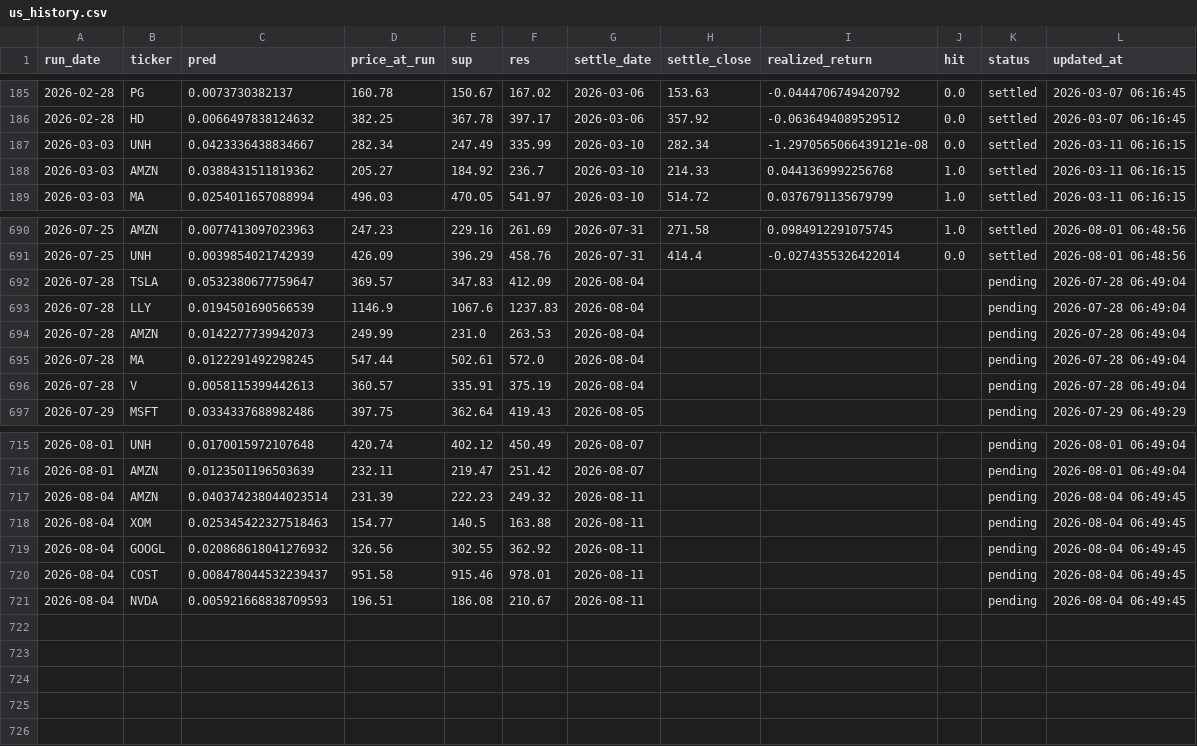
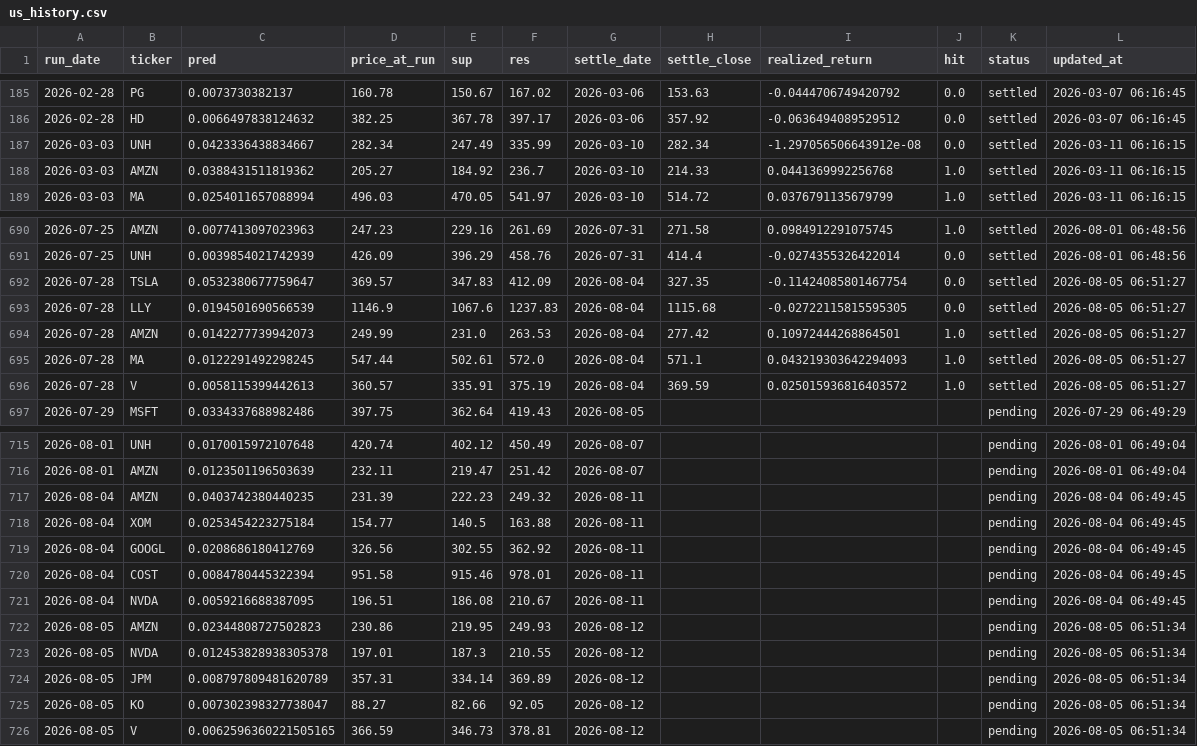
Before and after one commit to chehao0221/US-stock-ai, a CSV file: us_history.csv, drawn as a sheet; only a part is shown, gaps mark what is left out.

```diff
--- a/us_history.csv
+++ b/us_history.csv
@@ -186,3 +186,3 @@
 2026-02-28,HD,0.0066497838124632,382.25,367.78,397.17,2026-03-06,357.92,-0.0636494089529512,0.0,settled,2026-03-07 06:16:45
-2026-03-03,UNH,0.0423336438834667,282.34,247.49,335.99,2026-03-10,282.34,-1.2970565066439121e-08,0.0,settled,2026-03-11 06:16:15
+2026-03-03,UNH,0.0423336438834667,282.34,247.49,335.99,2026-03-10,282.34,-1.297056506643912e-08,0.0,settled,2026-03-11 06:16:15
 2026-03-03,AMZN,0.0388431511819362,205.27,184.92,236.7,2026-03-10,214.33,0.0441369992256768,1.0,settled,2026-03-11 06:16:15
@@ -691,7 +691,7 @@
 2026-07-25,UNH,0.0039854021742939,426.09,396.29,458.76,2026-07-31,414.4,-0.0274355326422014,0.0,settled,2026-08-01 06:48:56
-2026-07-28,TSLA,0.0532380677759647,369.57,347.83,412.09,2026-08-04,,,,pending,2026-07-28 06:49:04
-2026-07-28,LLY,0.0194501690566539,1146.9,1067.6,1237.83,2026-08-04,,,,pending,2026-07-28 06:49:04
-2026-07-28,AMZN,0.0142277739942073,249.99,231.0,263.53,2026-08-04,,,,pending,2026-07-28 06:49:04
-2026-07-28,MA,0.0122291492298245,547.44,502.61,572.0,2026-08-04,,,,pending,2026-07-28 06:49:04
-2026-07-28,V,0.0058115399442613,360.57,335.91,375.19,2026-08-04,,,,pending,2026-07-28 06:49:04
+2026-07-28,TSLA,0.0532380677759647,369.57,347.83,412.09,2026-08-04,327.35,-0.11424085801467754,0.0,settled,2026-08-05 06:51:27
+2026-07-28,LLY,0.0194501690566539,1146.9,1067.6,1237.83,2026-08-04,1115.68,-0.02722115815595305,0.0,settled,2026-08-05 06:51:27
+2026-07-28,AMZN,0.0142277739942073,249.99,231.0,263.53,2026-08-04,277.42,0.10972444268864501,1.0,settled,2026-08-05 06:51:27
+2026-07-28,MA,0.0122291492298245,547.44,502.61,572.0,2026-08-04,571.1,0.043219303642294093,1.0,settled,2026-08-05 06:51:27
+2026-07-28,V,0.0058115399442613,360.57,335.91,375.19,2026-08-04,369.59,0.025015936816403572,1.0,settled,2026-08-05 06:51:27
 2026-07-29,MSFT,0.0334337688982486,397.75,362.64,419.43,2026-08-05,,,,pending,2026-07-29 06:49:29
@@ -716,6 +716,11 @@
 2026-08-01,AMZN,0.0123501196503639,232.11,219.47,251.42,2026-08-07,,,,pending,2026-08-01 06:49:04
-2026-08-04,AMZN,0.040374238044023514,231.39,222.23,249.32,2026-08-11,,,,pending,2026-08-04 06:49:45
-2026-08-04,XOM,0.025345422327518463,154.77,140.5,163.88,2026-08-11,,,,pending,2026-08-04 06:49:45
-2026-08-04,GOOGL,0.020868618041276932,326.56,302.55,362.92,2026-08-11,,,,pending,2026-08-04 06:49:45
-2026-08-04,COST,0.008478044532239437,951.58,915.46,978.01,2026-08-11,,,,pending,2026-08-04 06:49:45
-2026-08-04,NVDA,0.005921668838709593,196.51,186.08,210.67,2026-08-11,,,,pending,2026-08-04 06:49:45
+2026-08-04,AMZN,0.0403742380440235,231.39,222.23,249.32,2026-08-11,,,,pending,2026-08-04 06:49:45
+2026-08-04,XOM,0.0253454223275184,154.77,140.5,163.88,2026-08-11,,,,pending,2026-08-04 06:49:45
+2026-08-04,GOOGL,0.0208686180412769,326.56,302.55,362.92,2026-08-11,,,,pending,2026-08-04 06:49:45
+2026-08-04,COST,0.0084780445322394,951.58,915.46,978.01,2026-08-11,,,,pending,2026-08-04 06:49:45
+2026-08-04,NVDA,0.0059216688387095,196.51,186.08,210.67,2026-08-11,,,,pending,2026-08-04 06:49:45
+2026-08-05,AMZN,0.02344808727502823,230.86,219.95,249.93,2026-08-12,,,,pending,2026-08-05 06:51:34
+2026-08-05,NVDA,0.012453828938305378,197.01,187.3,210.55,2026-08-12,,,,pending,2026-08-05 06:51:34
+2026-08-05,JPM,0.008797809481620789,357.31,334.14,369.89,2026-08-12,,,,pending,2026-08-05 06:51:34
+2026-08-05,KO,0.007302398327738047,88.27,82.66,92.05,2026-08-12,,,,pending,2026-08-05 06:51:34
+2026-08-05,V,0.0062596360221505165,366.59,346.73,378.81,2026-08-12,,,,pending,2026-08-05 06:51:34
```
